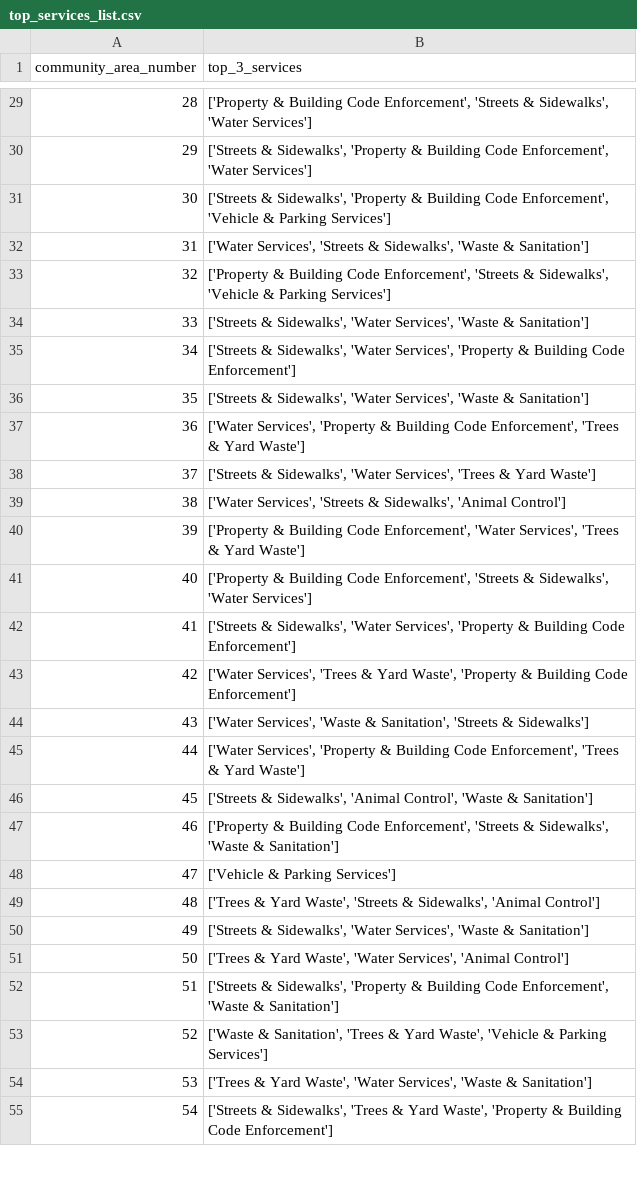
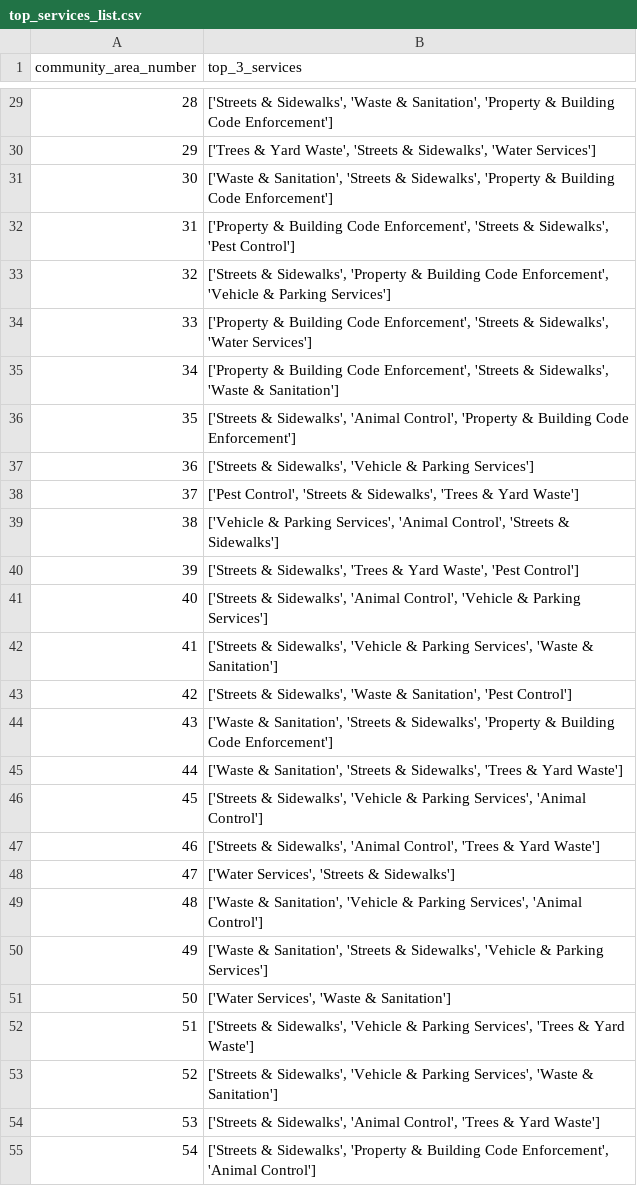
Before and after one commit to dominickyacono/chicago-service-dashboard, a CSV file: data_files/top_services_list.csv, drawn as a sheet; only a part is shown, gaps mark what is left out; the diff covers the shown part only.

```diff
--- a/data_files/top_services_list.csv
+++ b/data_files/top_services_list.csv
@@ -29,27 +29,27 @@ community_area_number,top_3_services
-28,"['Property & Building Code Enforcement', 'Streets & Sidewalks', 'Water Services']"
-29,"['Streets & Sidewalks', 'Property & Building Code Enforcement', 'Water Services']"
-30,"['Streets & Sidewalks', 'Property & Building Code Enforcement', 'Vehicle & Parking Services']"
-31,"['Water Services', 'Streets & Sidewalks', 'Waste & Sanitation']"
-32,"['Property & Building Code Enforcement', 'Streets & Sidewalks', 'Vehicle & Parking Services']"
-33,"['Streets & Sidewalks', 'Water Services', 'Waste & Sanitation']"
-34,"['Streets & Sidewalks', 'Water Services', 'Property & Building Code Enforcement']"
-35,"['Streets & Sidewalks', 'Water Services', 'Waste & Sanitation']"
-36,"['Water Services', 'Property & Building Code Enforcement', 'Trees & Yard Waste']"
-37,"['Streets & Sidewalks', 'Water Services', 'Trees & Yard Waste']"
-38,"['Water Services', 'Streets & Sidewalks', 'Animal Control']"
-39,"['Property & Building Code Enforcement', 'Water Services', 'Trees & Yard Waste']"
-40,"['Property & Building Code Enforcement', 'Streets & Sidewalks', 'Water Services']"
-41,"['Streets & Sidewalks', 'Water Services', 'Property & Building Code Enforcement']"
-42,"['Water Services', 'Trees & Yard Waste', 'Property & Building Code Enforcement']"
-43,"['Water Services', 'Waste & Sanitation', 'Streets & Sidewalks']"
-44,"['Water Services', 'Property & Building Code Enforcement', 'Trees & Yard Waste']"
-45,"['Streets & Sidewalks', 'Animal Control', 'Waste & Sanitation']"
-46,"['Property & Building Code Enforcement', 'Streets & Sidewalks', 'Waste & Sanitation']"
-47,['Vehicle & Parking Services']
-48,"['Trees & Yard Waste', 'Streets & Sidewalks', 'Animal Control']"
-49,"['Streets & Sidewalks', 'Water Services', 'Waste & Sanitation']"
-50,"['Trees & Yard Waste', 'Water Services', 'Animal Control']"
-51,"['Streets & Sidewalks', 'Property & Building Code Enforcement', 'Waste & Sanitation']"
-52,"['Waste & Sanitation', 'Trees & Yard Waste', 'Vehicle & Parking Services']"
-53,"['Trees & Yard Waste', 'Water Services', 'Waste & Sanitation']"
-54,"['Streets & Sidewalks', 'Trees & Yard Waste', 'Property & Building Code Enforcement']"
+28,"['Streets & Sidewalks', 'Waste & Sanitation', 'Property & Building Code Enforcement']"
+29,"['Trees & Yard Waste', 'Streets & Sidewalks', 'Water Services']"
+30,"['Waste & Sanitation', 'Streets & Sidewalks', 'Property & Building Code Enforcement']"
+31,"['Property & Building Code Enforcement', 'Streets & Sidewalks', 'Pest Control']"
+32,"['Streets & Sidewalks', 'Property & Building Code Enforcement', 'Vehicle & Parking Services']"
+33,"['Property & Building Code Enforcement', 'Streets & Sidewalks', 'Water Services']"
+34,"['Property & Building Code Enforcement', 'Streets & Sidewalks', 'Waste & Sanitation']"
+35,"['Streets & Sidewalks', 'Animal Control', 'Property & Building Code Enforcement']"
+36,"['Streets & Sidewalks', 'Vehicle & Parking Services']"
+37,"['Pest Control', 'Streets & Sidewalks', 'Trees & Yard Waste']"
+38,"['Vehicle & Parking Services', 'Animal Control', 'Streets & Sidewalks']"
+39,"['Streets & Sidewalks', 'Trees & Yard Waste', 'Pest Control']"
+40,"['Streets & Sidewalks', 'Animal Control', 'Vehicle & Parking Services']"
+41,"['Streets & Sidewalks', 'Vehicle & Parking Services', 'Waste & Sanitation']"
+42,"['Streets & Sidewalks', 'Waste & Sanitation', 'Pest Control']"
+43,"['Waste & Sanitation', 'Streets & Sidewalks', 'Property & Building Code Enforcement']"
+44,"['Waste & Sanitation', 'Streets & Sidewalks', 'Trees & Yard Waste']"
+45,"['Streets & Sidewalks', 'Vehicle & Parking Services', 'Animal Control']"
+46,"['Streets & Sidewalks', 'Animal Control', 'Trees & Yard Waste']"
+47,"['Water Services', 'Streets & Sidewalks']"
+48,"['Waste & Sanitation', 'Vehicle & Parking Services', 'Animal Control']"
+49,"['Waste & Sanitation', 'Streets & Sidewalks', 'Vehicle & Parking Services']"
+50,"['Water Services', 'Waste & Sanitation']"
+51,"['Streets & Sidewalks', 'Vehicle & Parking Services', 'Trees & Yard Waste']"
+52,"['Streets & Sidewalks', 'Vehicle & Parking Services', 'Waste & Sanitation']"
+53,"['Streets & Sidewalks', 'Animal Control', 'Trees & Yard Waste']"
+54,"['Streets & Sidewalks', 'Property & Building Code Enforcement', 'Animal Control']"
```
Also changed, not shown: 50 edited cells elsewhere in this file, data_files/test_latest_counts_graphed_with_predictions.csv, 4 other files.
